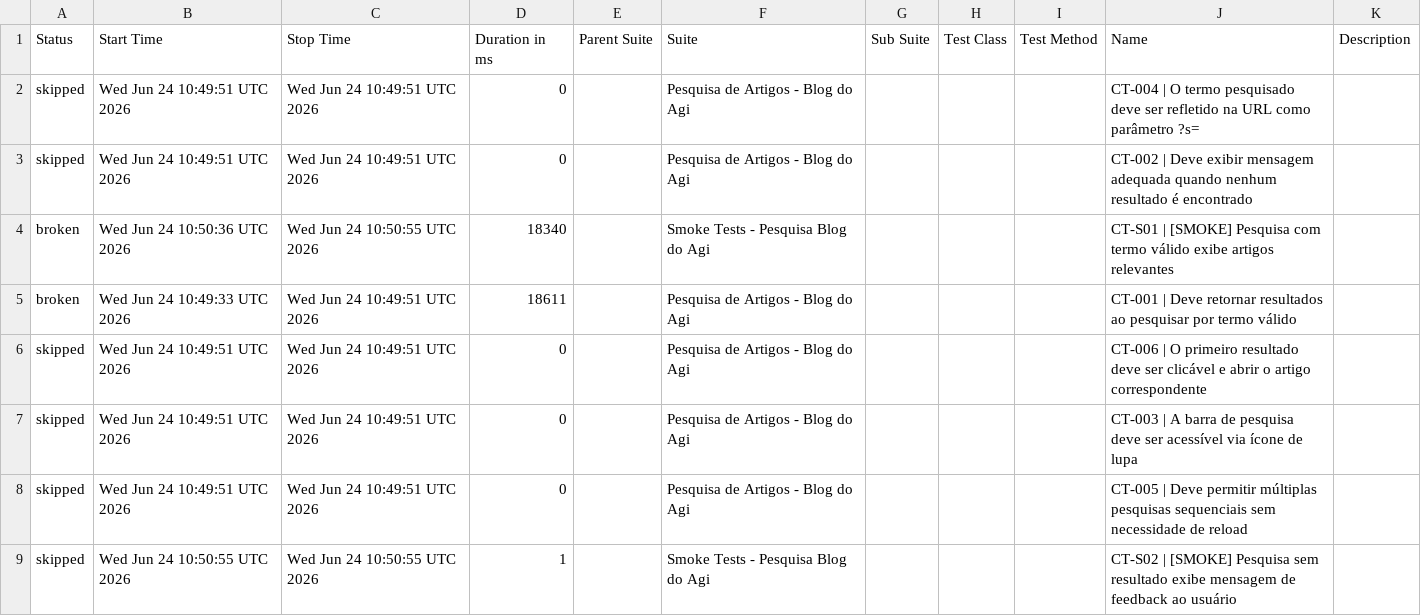
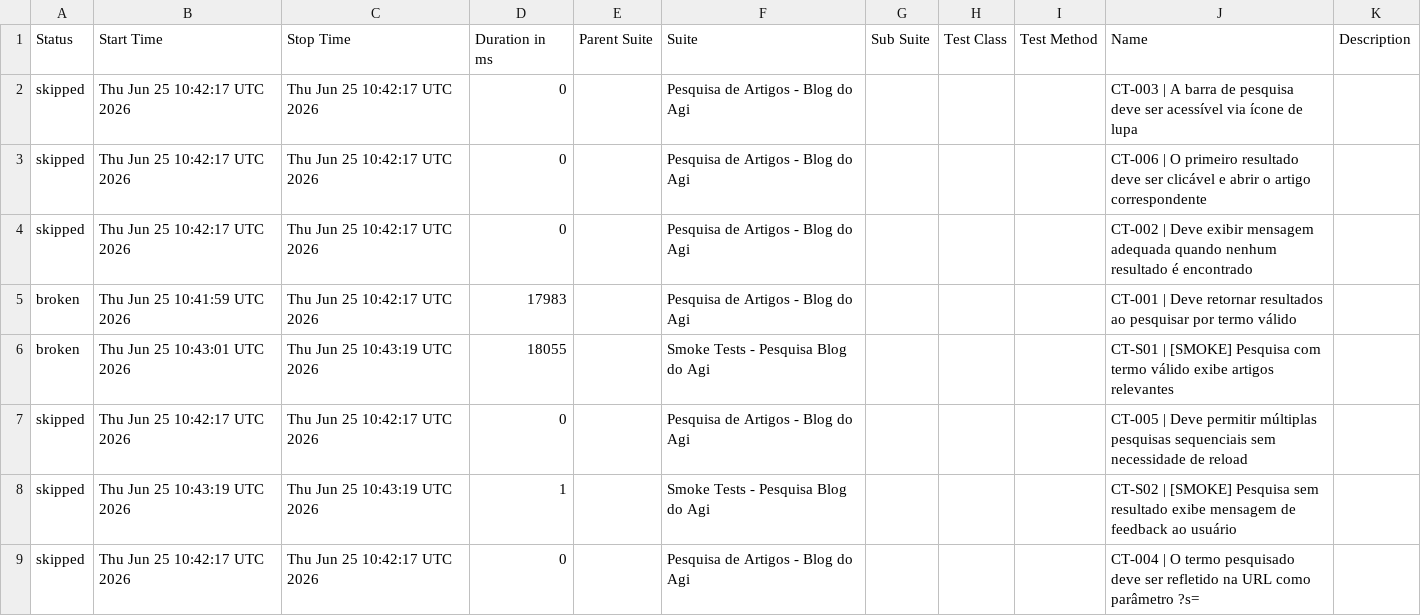
Before and after one commit to FranciscoGeorgeR/blogdoagi-cypress-tests, a CSV file: data/suites.csv, drawn as a sheet.

```diff
--- a/data/suites.csv
+++ b/data/suites.csv
@@ -1,9 +1,9 @@
 "Status","Start Time","Stop Time","Duration in ms","Parent Suite","Suite","Sub Suite","Test Class","Test Method","Name","Description"
-"skipped","Wed Jun 24 10:49:51 UTC 2026","Wed Jun 24 10:49:51 UTC 2026","0","","Pesquisa de Artigos - Blog do Agi","","","","CT-004 | O termo pesquisado deve ser refletido na URL como parâmetro ?s=",""
-"skipped","Wed Jun 24 10:49:51 UTC 2026","Wed Jun 24 10:49:51 UTC 2026","0","","Pesquisa de Artigos - Blog do Agi","","","","CT-002 | Deve exibir mensagem adequada quando nenhum resultado é encontrado",""
-"broken","Wed Jun 24 10:50:36 UTC 2026","Wed Jun 24 10:50:55 UTC 2026","18340","","Smoke Tests - Pesquisa Blog do Agi","","","","CT-S01 | [SMOKE] Pesquisa com termo válido exibe artigos relevantes",""
-"broken","Wed Jun 24 10:49:33 UTC 2026","Wed Jun 24 10:49:51 UTC 2026","18611","","Pesquisa de Artigos - Blog do Agi","","","","CT-001 | Deve retornar resultados ao pesquisar por termo válido",""
-"skipped","Wed Jun 24 10:49:51 UTC 2026","Wed Jun 24 10:49:51 UTC 2026","0","","Pesquisa de Artigos - Blog do Agi","","","","CT-006 | O primeiro resultado deve ser clicável e abrir o artigo correspondente",""
-"skipped","Wed Jun 24 10:49:51 UTC 2026","Wed Jun 24 10:49:51 UTC 2026","0","","Pesquisa de Artigos - Blog do Agi","","","","CT-003 | A barra de pesquisa deve ser acessível via ícone de lupa",""
-"skipped","Wed Jun 24 10:49:51 UTC 2026","Wed Jun 24 10:49:51 UTC 2026","0","","Pesquisa de Artigos - Blog do Agi","","","","CT-005 | Deve permitir múltiplas pesquisas sequenciais sem necessidade de reload",""
-"skipped","Wed Jun 24 10:50:55 UTC 2026","Wed Jun 24 10:50:55 UTC 2026","1","","Smoke Tests - Pesquisa Blog do Agi","","","","CT-S02 | [SMOKE] Pesquisa sem resultado exibe mensagem de feedback ao usuário",""
+"skipped","Thu Jun 25 10:42:17 UTC 2026","Thu Jun 25 10:42:17 UTC 2026","0","","Pesquisa de Artigos - Blog do Agi","","","","CT-003 | A barra de pesquisa deve ser acessível via ícone de lupa",""
+"skipped","Thu Jun 25 10:42:17 UTC 2026","Thu Jun 25 10:42:17 UTC 2026","0","","Pesquisa de Artigos - Blog do Agi","","","","CT-006 | O primeiro resultado deve ser clicável e abrir o artigo correspondente",""
+"skipped","Thu Jun 25 10:42:17 UTC 2026","Thu Jun 25 10:42:17 UTC 2026","0","","Pesquisa de Artigos - Blog do Agi","","","","CT-002 | Deve exibir mensagem adequada quando nenhum resultado é encontrado",""
+"broken","Thu Jun 25 10:41:59 UTC 2026","Thu Jun 25 10:42:17 UTC 2026","17983","","Pesquisa de Artigos - Blog do Agi","","","","CT-001 | Deve retornar resultados ao pesquisar por termo válido",""
+"broken","Thu Jun 25 10:43:01 UTC 2026","Thu Jun 25 10:43:19 UTC 2026","18055","","Smoke Tests - Pesquisa Blog do Agi","","","","CT-S01 | [SMOKE] Pesquisa com termo válido exibe artigos relevantes",""
+"skipped","Thu Jun 25 10:42:17 UTC 2026","Thu Jun 25 10:42:17 UTC 2026","0","","Pesquisa de Artigos - Blog do Agi","","","","CT-005 | Deve permitir múltiplas pesquisas sequenciais sem necessidade de reload",""
+"skipped","Thu Jun 25 10:43:19 UTC 2026","Thu Jun 25 10:43:19 UTC 2026","1","","Smoke Tests - Pesquisa Blog do Agi","","","","CT-S02 | [SMOKE] Pesquisa sem resultado exibe mensagem de feedback ao usuário",""
+"skipped","Thu Jun 25 10:42:17 UTC 2026","Thu Jun 25 10:42:17 UTC 2026","0","","Pesquisa de Artigos - Blog do Agi","","","","CT-004 | O termo pesquisado deve ser refletido na URL como parâmetro ?s=",""
```
Also changed, not shown: 55 other files.
